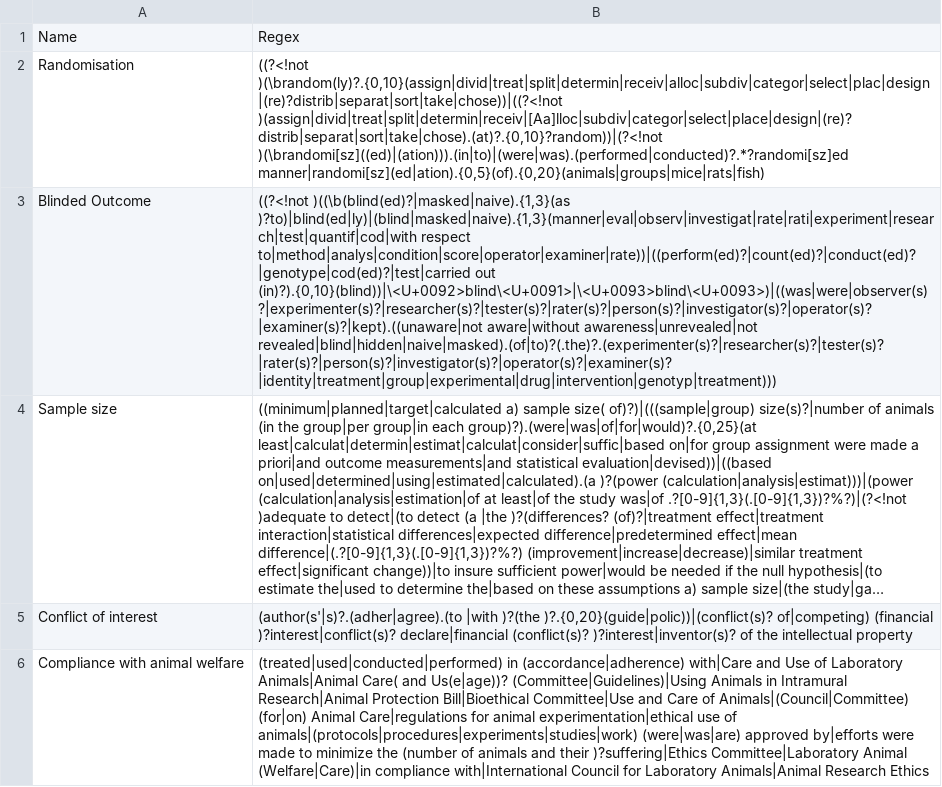
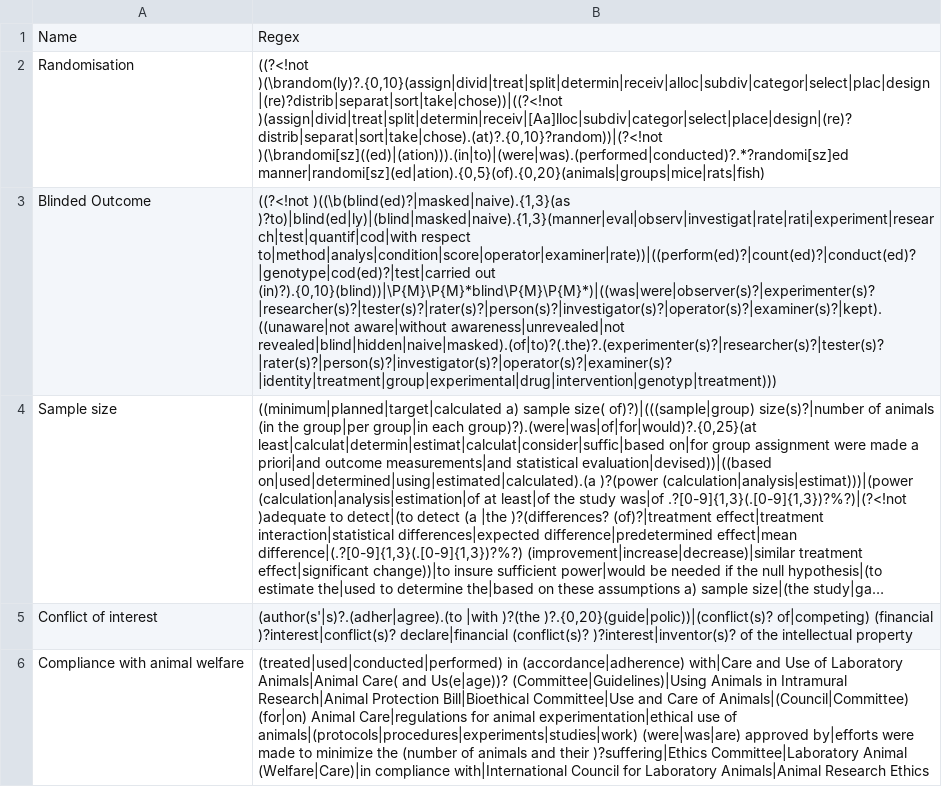
Before and after one commit to camaradesuk/RegexRoB, a CSV file: inst/extdata/Preclinical_RoB_regex.csv (was data/Preclinical_RoB_regex.csv), drawn as a sheet; long unchanged cells end in …; the diff names each change by its address in the sheet, - before the commit and + after, or states it on an @@ line.

Commit message:
1. add .Rhistory and .RData to ingore files 2. add readr and license information 3. edits on author information 4. move the example code to README.md 5. move all data to inst/extdata/ 6. change the part of code that covert frequency to "Report"/"Not Reported" to be universal. 7. change the sequence of cbind to have the original data in the left of the result data frame 8. remove dictionary, dictionaryNameHeader, dictionaryRegexHeader, ignoreExistingTextFile parameters to ensure the proper runing of risk of bias code 9. add the dictionary readin from systemfile to ensure proper readin of the dictionary 10. Correction in the bliding regular expression of  the unicode part. 11. changes in the file location in the example csv file.

```diff
--- a/data/Preclinical_RoB_regex.csv
+++ b/inst/extdata/Preclinical_RoB_regex.csv
-B3: …to|method|analys|condition|score|operator|examiner|rate))|((perform(ed)?|count(ed)?|conduct(ed)?|genotype|cod(ed)?|test|carried out (in)?).{0,10}(blind))|\<U+0092>blind\<U+0091>|\<U+0093>blind\<U+0093>)|((was|were|observer(s)?|experimenter(s)?|researcher(s)?|tester(s)?|rater(s)?|person(s)?|investigator(s)?|operator(s)?|examiner(s)?|kept).((unaware|not aware|without awareness|unrevealed|not…
+B3: …to|method|analys|condition|score|operator|examiner|rate))|((perform(ed)?|count(ed)?|conduct(ed)?|genotype|cod(ed)?|test|carried out (in)?).{0,10}(blind))|\P{M}\P{M}*blind\P{M}\P{M}*)|((was|were|observer(s)?|experimenter(s)?|researcher(s)?|tester(s)?|rater(s)?|person(s)?|investigator(s)?|operator(s)?|examiner(s)?|kept).((unaware|not aware|without awareness|unrevealed|not…
```
Also changed, not shown: 13 other files.
